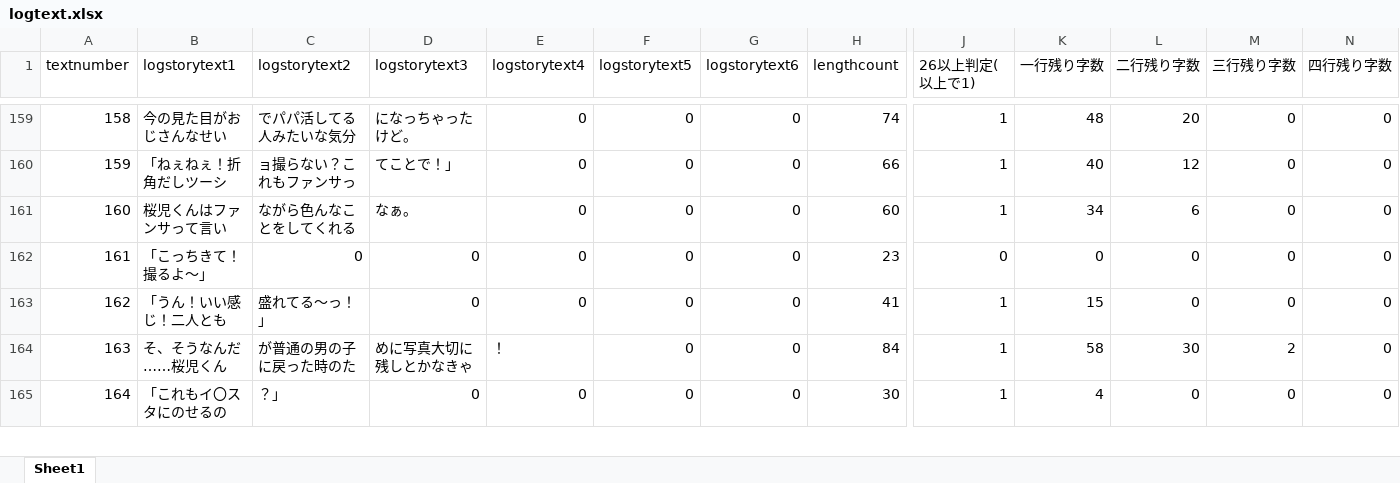
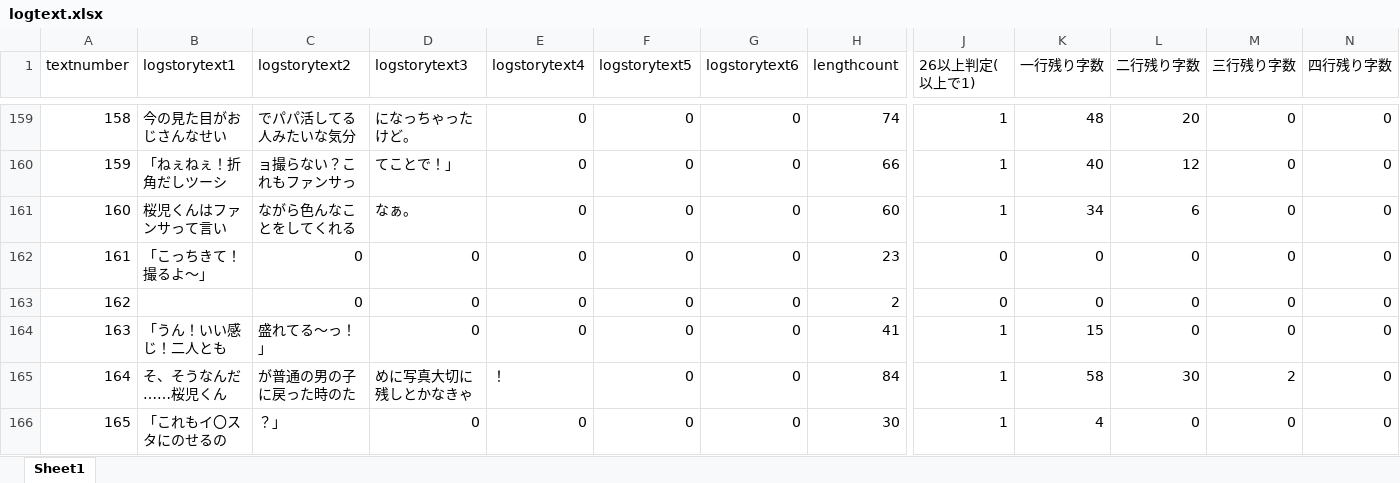
Before and after one commit to medai147/OG-3, an Excel workbook: OG3/Assets/Scripts/logtext.xlsx, sheet Sheet1, drawn as a sheet; only a part is shown, gaps mark what is left out; values as stored, in another font and other column widths than the file's, no borders; addresses are those after the commit; rows hold the shown columns only; the diff names each change by its address in the sheet, - before the commit and + after, or states it on an @@ line.

```diff
--- a/OG3/Assets/Scripts/logtext.xlsx (sheet Sheet1)
+++ b/OG3/Assets/Scripts/logtext.xlsx (sheet Sheet1)
+row 163: 162 |  | 0 | 0 | 0 | 0 | 0 | 2 | 0 | 0 | 0 | 0 | 0
@@ column A (textnumber) renumbered from row 164 down @@
```
Also changed, not shown: formulas that keep their value, 4 other files.
